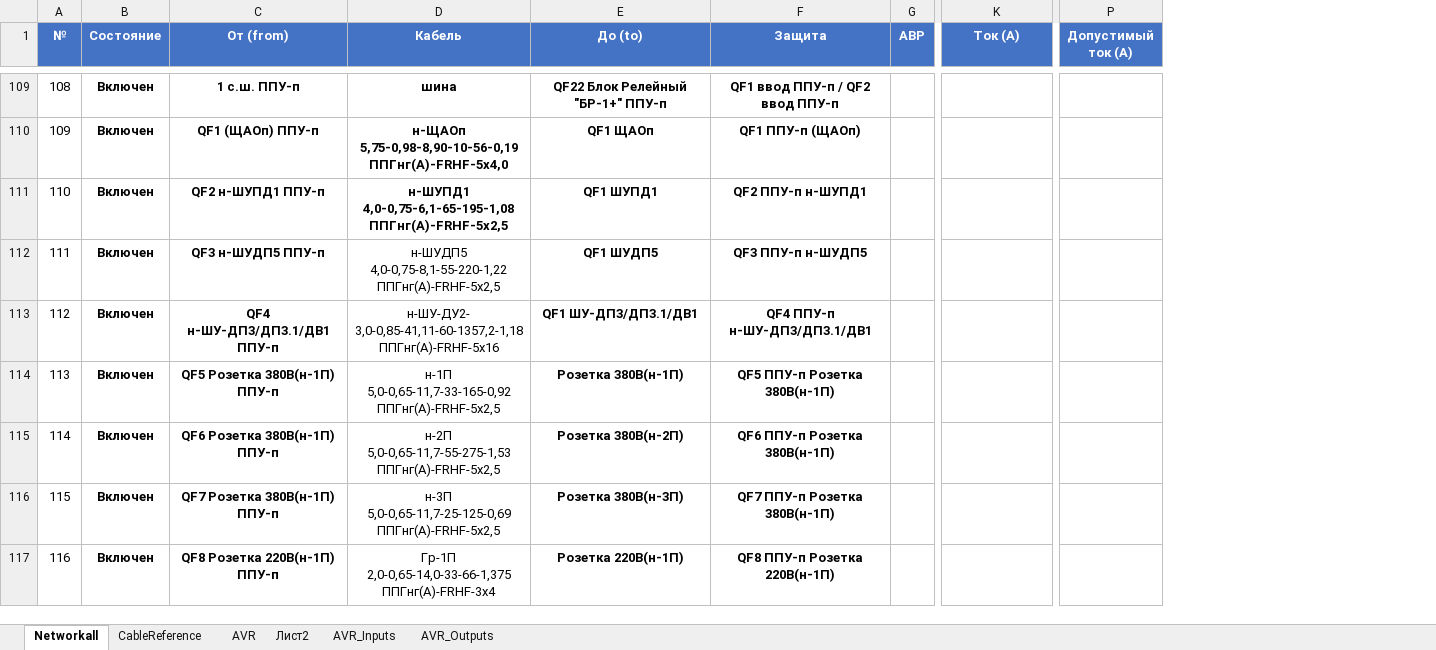
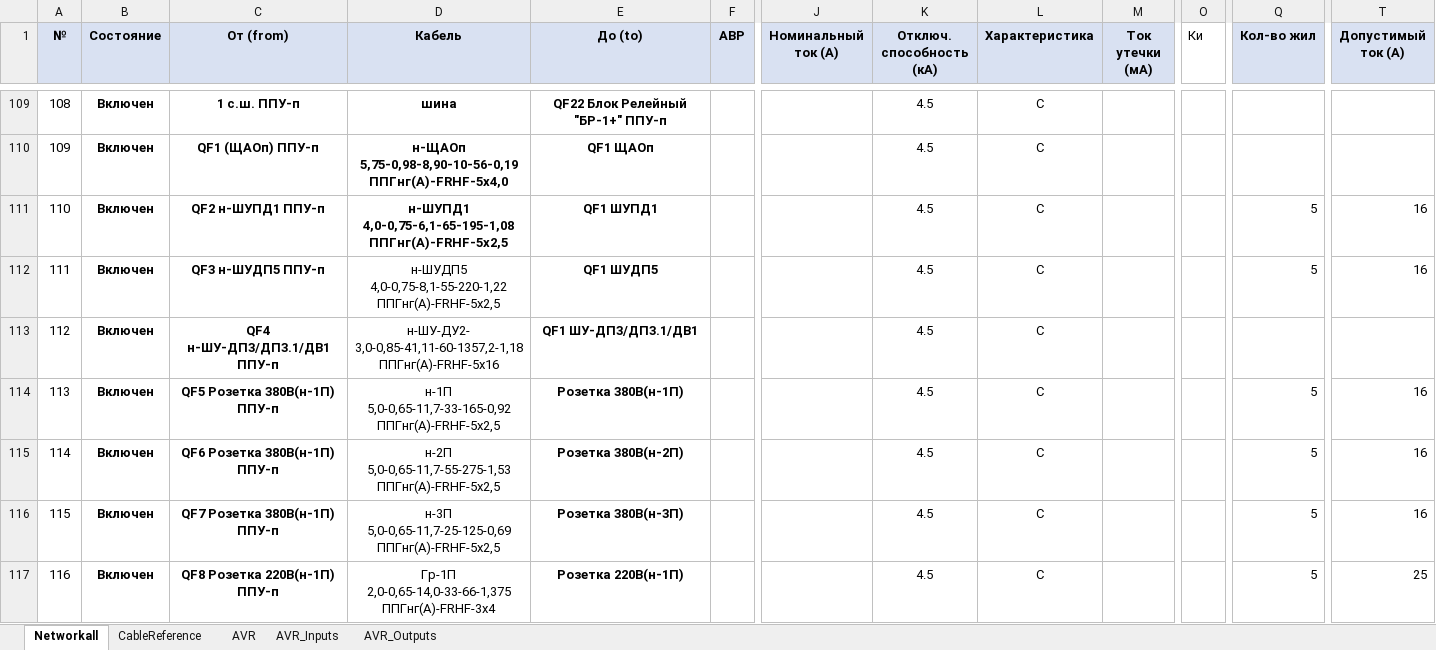
Before and after one commit to gassit/RVECTRA-plusplus, an Excel workbook: upload/input.xlsx, sheet Networkall, drawn as a sheet; only a part is shown, gaps mark what is left out; values as stored, in another font and other column widths than the file's, no borders; removed rows and columns are numbered as before the commit, all else as after; the diff covers the shown part only; the diff names each change by its address in the sheet, - before the commit and + after, or states it on an @@ line.

```diff
--- a/upload/input.xlsx (sheet Networkall)
+++ b/upload/input.xlsx (sheet Networkall)
-sheet tab: Лист2
-column F (Защита), rows 109-117: QF1 ввод ППУ-п / QF2 ввод ППУ-п | QF1 ППУ-п (ЩАОп) | QF2 ППУ-п н-ШУПД1 | QF3 ППУ-п н-ШУДП5 | QF4 ППУ-п н-ШУ-ДП3/ДП3.1/ДВ1 | QF5 ППУ-п Розетка 380В(н-1П) | QF6 ППУ-п Розетка 380В(н-1П) | QF7 ППУ-п Розетка 380В(н-1П) | QF8 ППУ-п Розетка 220В(н-1П)
+column K (Отключ. способность (кА)), rows 109-117: all 4.5
+column L (Характеристика), rows 109-117: all C
+column M (Ток утечки (мА)), empty
+column O (Ки), empty
+column Q (Кол-во жил), rows 111-117: 5 | 5 |  | 5 | 5 | 5 | 5
@@ A1:E1 fill: #4472C4 → #D9E1F2, text colour: #FFFFFF → black @@
@@ F1:J1 fill: #4472C4 → #D9E1F2, text colour: #FFFFFF → black @@
-J1: Ток (А)
+J1: Номинальный ток (А)
@@ T1 fill: #4472C4 → #D9E1F2, text colour: #FFFFFF → black @@
-T111:T112 (Допустимый ток (А)): (empty)
+T111:T112 (Допустимый ток (А)): 16
-T114:T116 (Допустимый ток (А)): (empty)
+T114:T116 (Допустимый ток (А)): 16
-T117 (Допустимый ток (А)): (empty)
+T117 (Допустимый ток (А)): 25
```
Also changed, not shown: 12 added rows, 29 removed rows, 472 edited cells and cell formats elsewhere in this sheet, sheet CableReference, sheet AVR_Inputs, sheet AVR_Outputs, sheet AVR, upload/ШАБЛОН_ИМПОРТА.xlsx, 14 other files.
